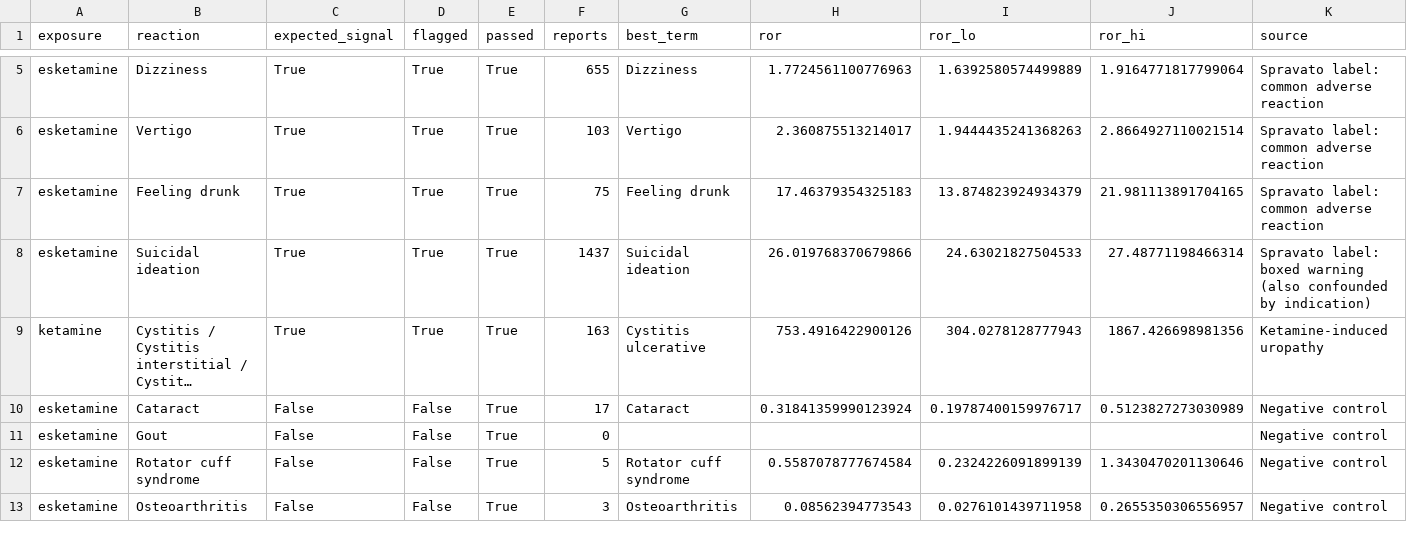
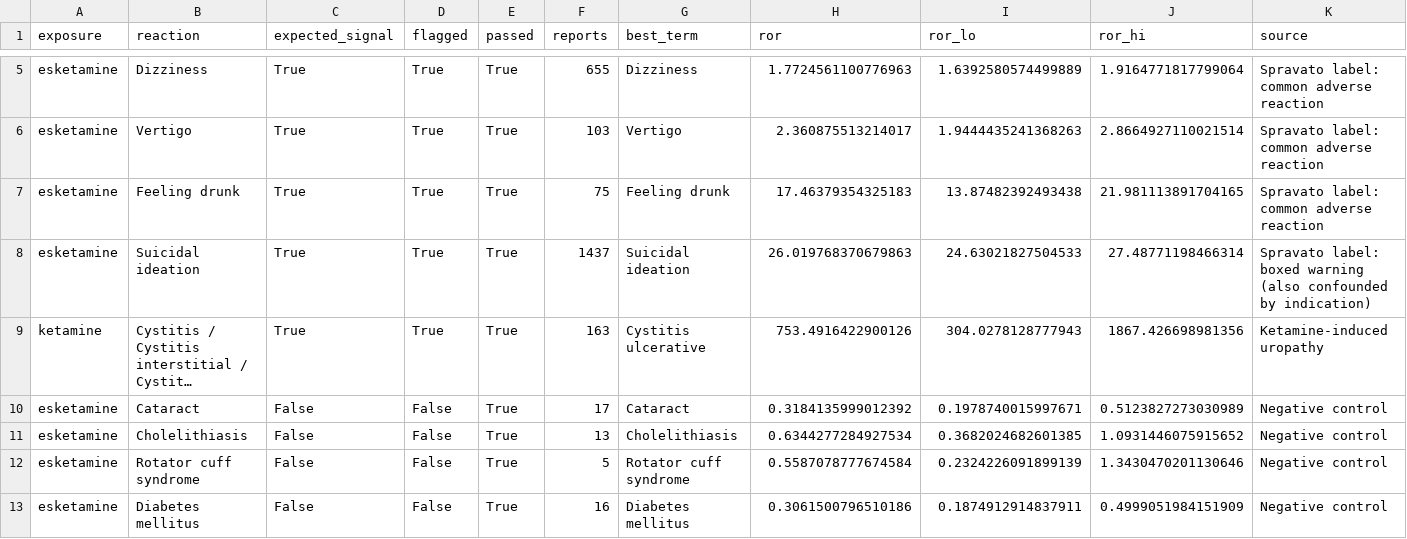
Before and after one commit to mgoldenitz/safety-signal-explorer, a CSV file: outputs/validation.csv, drawn as a sheet; only a part is shown, gaps mark what is left out; long unchanged cells end in …; removed rows and columns are numbered as before the commit, all else as after; the diff names each change by its address in the sheet, - before the commit and + after, or states it on an @@ line.

```diff
--- a/outputs/validation.csv
+++ b/outputs/validation.csv
-I7 (ror_lo): 13.874823924934379
+I7 (ror_lo): 13.87482392493438
-H8 (ror): 26.019768370679866
+H8 (ror): 26.019768370679863
-H10 (ror): 0.31841359990123924
+H10 (ror): 0.3184135999012392
-I10 (ror_lo): 0.19787400159976717
+I10 (ror_lo): 0.1978740015997671
-row 11: esketamine | Gout | False | False | True | 0 |  |  |  |  | Negative control
+row 11: esketamine | Cholelithiasis | False | False | True | 13 | Cholelithiasis | 0.6344277284927534 | 0.3682024682601385 | 1.0931446075915652 | Negative control
-row 13: esketamine | Osteoarthritis | False | False | True | 3 | Osteoarthritis | 0.08562394773543 | 0.0276101439711958 | 0.2655350306556957 | Negative control
+row 13: esketamine | Diabetes mellitus | False | False | True | 16 | Diabetes mellitus | 0.3061500796510186 | 0.1874912914837911 | 0.4999051984151909 | Negative control
```
Also changed, not shown: 9 other files.
